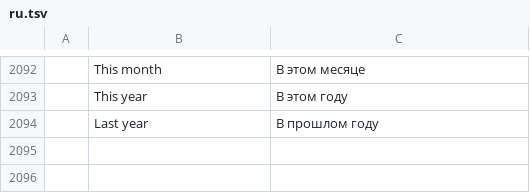
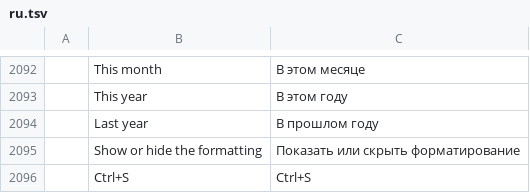
Before and after one commit to dmoghnie/mailcraft, a TSV file: crates/ui-egui/src/i18n/ru.tsv, drawn as a sheet; only a part is shown, gaps mark what is left out; the diff names each change by its address in the sheet, - before the commit and + after, or states it on an @@ line.

Commit message:
feat: one slim bar over the message being written
The four rows of controls over a message being written become one: Attach
File, Link, Pictures, Signature, Aa (the formatting row, shown or hidden as
last left, compose.formatBar) and More options (Address Book, Check Names,
Date & time, Word count, Bcc, Replies to, Plain text, importance, Read
receipt, Delay delivery). Save draft, Discard and Pop out are icons at the
row's end. Importance, Sign, Encrypt and a delay stay in the bar while
they're on. The To box starts under 100 points from the top instead of
about 200.

```diff
--- a/crates/ui-egui/src/i18n/ru.tsv
+++ b/crates/ui-egui/src/i18n/ru.tsv
+row 2095:  | Show or hide the formatting | Показать или скрыть форматирование
+row 2096:  | Ctrl+S | Ctrl+S
```
Also changed, not shown: crates/ui-egui/src/i18n/ar.tsv, crates/ui-egui/src/i18n/fr.tsv, 30 other files.
